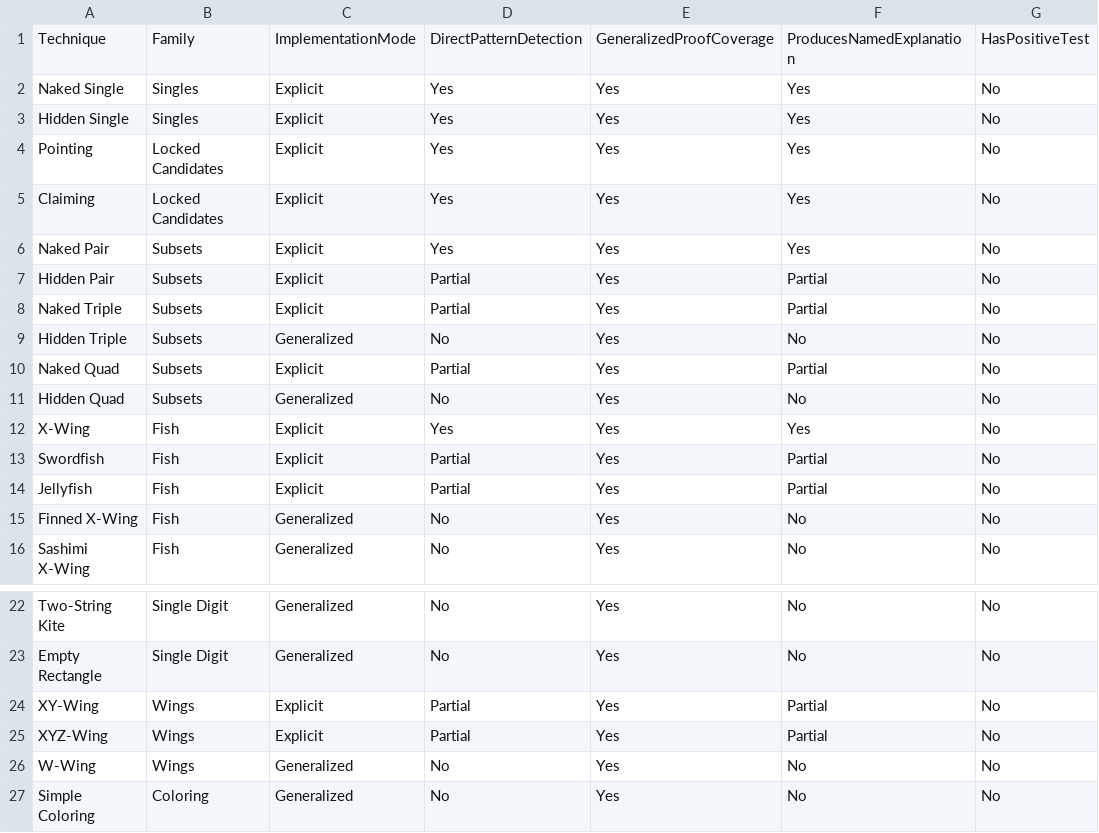
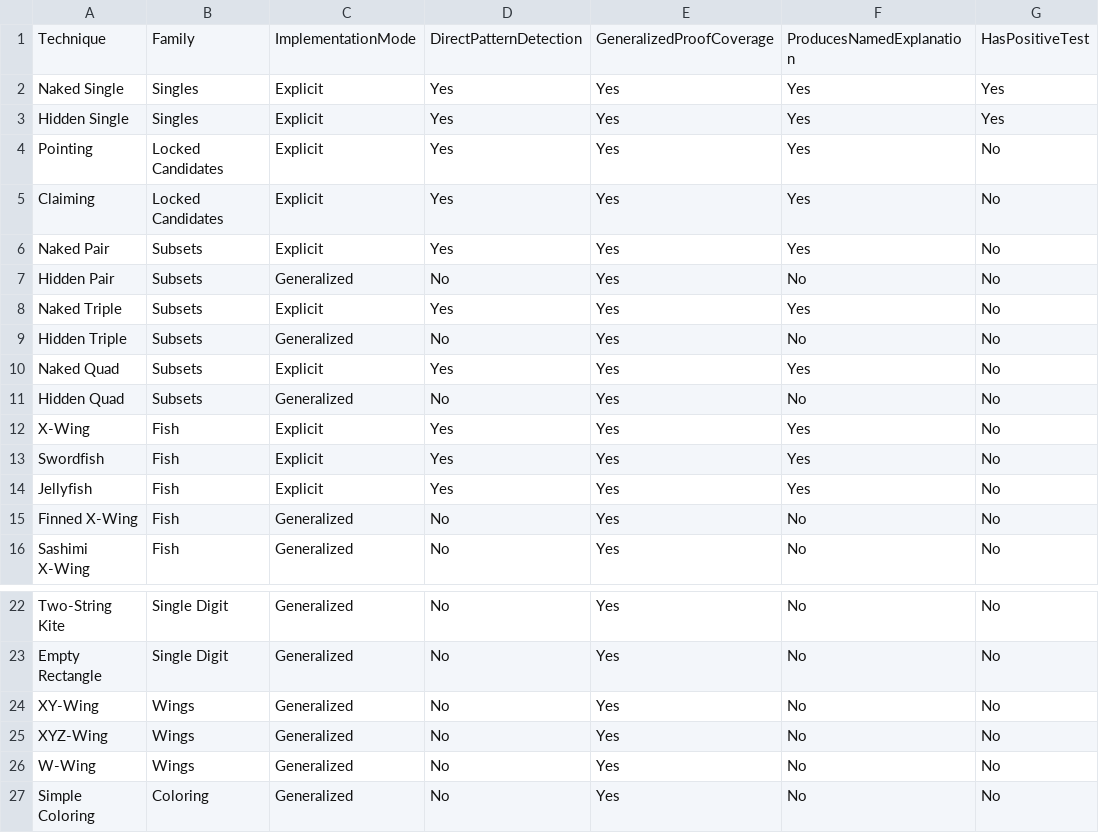
Before and after one commit to gecompat/T-SQL_Sudoku, a CSV file: docs/TECHNIQUE_COVERAGE.csv, drawn as a sheet; only a part is shown, gaps mark what is left out; the diff names each change by its address in the sheet, - before the commit and + after, or states it on an @@ line.

Commit message:
Align technique coverage with source

```diff
--- a/docs/TECHNIQUE_COVERAGE.csv
+++ b/docs/TECHNIQUE_COVERAGE.csv
-G2:G3: No
+G2:G3: Yes
-C7: Explicit
+C7: Generalized
-D7: Partial
+D7: No
-F7: Partial
+F7: No
-D8: Partial
+D8: Yes
-F8: Partial
+F8: Yes
-D10: Partial
+D10: Yes
-F10: Partial
+F10: Yes
-D13:D14: Partial
+D13:D14: Yes
-F13:F14: Partial
+F13:F14: Yes
-C24:C25: Explicit
+C24:C25: Generalized
-D24:D25: Partial
+D24:D25: No
-F24:F25: Partial
+F24:F25: No
```
